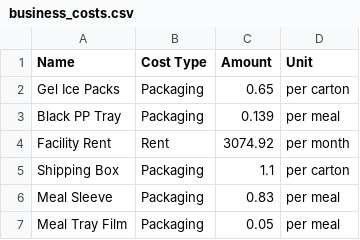
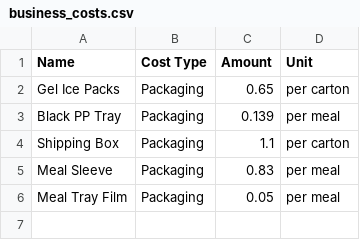
Before and after one commit to LukeCreativeInd/cleaneatscostings, a CSV file: data/business_costs.csv, drawn as a sheet.

Commit message:
Update business costs 2025-08-07T01:40:14.794183Z

```diff
--- a/data/business_costs.csv
+++ b/data/business_costs.csv
@@ -3,3 +3,2 @@ Gel Ice Packs,Packaging,0.65,per carton
 Black PP Tray,Packaging,0.139,per meal
-Facility Rent,Rent,3074.92,per month
 Shipping Box,Packaging,1.1,per carton
```
